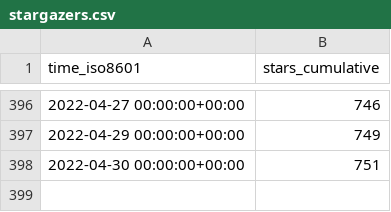
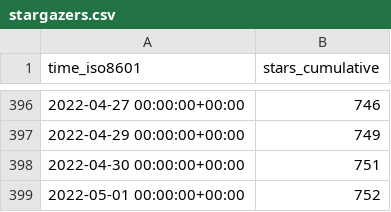
Before and after one commit to vinbrucelu/cli, a CSV file: ignite-hq/cli/ghrs-data/stargazers.csv, drawn as a sheet; only a part is shown, gaps mark what is left out; the diff names each change by its address in the sheet, - before the commit and + after, or states it on an @@ line.

```diff
--- a/ignite-hq/cli/ghrs-data/stargazers.csv
+++ b/ignite-hq/cli/ghrs-data/stargazers.csv
+row 399: 2022-05-01 00:00:00+00:00 | 752
```
